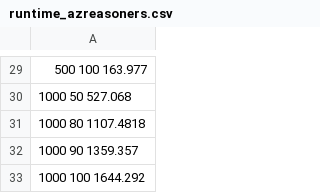
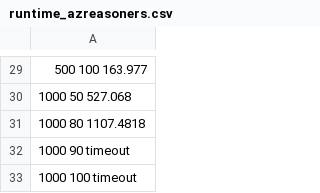
Before and after one commit to nrueh/plingo, a CSV file: benchmarks/relaxed_clique/runtime_azreasoners.csv, drawn as a sheet; only a part is shown, gaps mark what is left out; the diff names each change by its address in the sheet, - before the commit and + after, or states it on an @@ line.

Commit message:
added relaxed clique runtimes and plots for instances from computing lpmln paper

```diff
--- a/benchmarks/relaxed_clique/runtime_azreasoners.csv
+++ b/benchmarks/relaxed_clique/runtime_azreasoners.csv
-A32: 1000 90 1359.357
+A32: 1000 90 timeout
-A33: 1000 100 1644.292
+A33: 1000 100 timeout
```
Also changed, not shown: 8 other files.
